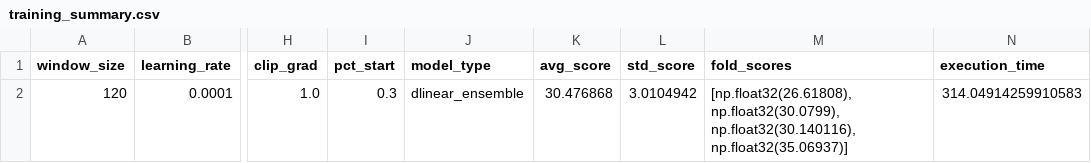
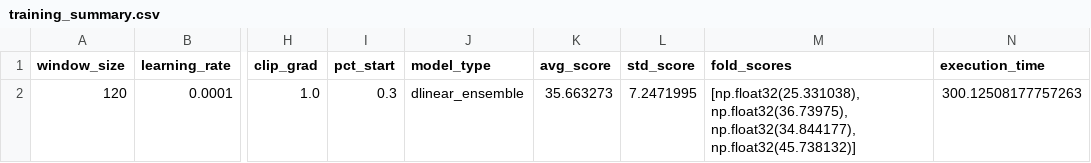
Before and after one commit to MattSona99/PHM2025, a CSV file: data/results/dlinear_ensemble/training_summary.csv, drawn as a sheet; only a part is shown, gaps mark what is left out; the diff names each change by its address in the sheet, - before the commit and + after, or states it on an @@ line.

```diff
--- a/data/results/dlinear_ensemble/training_summary.csv
+++ b/data/results/dlinear_ensemble/training_summary.csv
-K2 (avg_score): 30.476868
+K2 (avg_score): 35.663273
-L2 (std_score): 3.0104942
+L2 (std_score): 7.2471995
-M2 (fold_scores): [np.float32(26.61808), np.float32(30.0799), np.float32(30.140116), np.float32(35.06937)]
+M2 (fold_scores): [np.float32(25.331038), np.float32(36.73975), np.float32(34.844177), np.float32(45.738132)]
-N2 (execution_time): 314.04914259910583
+N2 (execution_time): 300.12508177757263
```
Also changed, not shown: 11 other files.
